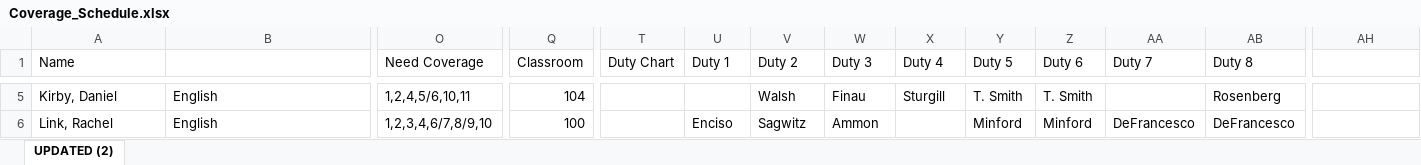
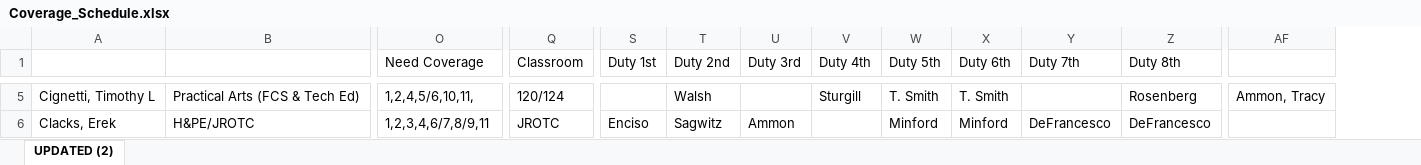
Before and after one commit to Eliheakins/valleyTeacherCoverageApp, an Excel workbook: Coverage_Schedule.xlsx, sheet UPDATED (2), drawn as a sheet; only a part is shown, gaps mark what is left out; values as stored, in another font and other column widths than the file's, no cell formats; removed rows and columns are numbered as before the commit, all else as after; the diff covers the shown part only; the diff names each change by its address in the sheet, - before the commit and + after, or states it on an @@ line.

```diff
--- a/Coverage_Schedule.xlsx (sheet UPDATED (2))
+++ b/Coverage_Schedule.xlsx (sheet UPDATED (2))
-column T (Duty Chart), empty
-A1: Name
+A1: (empty)
-S1: Duty 1
+S1: Duty 1st
-T1: Duty 2
+T1: Duty 2nd
-U1: Duty 3
+U1: Duty 3rd
-V1: Duty 4
+V1: Duty 4th
-W1: Duty 5
+W1: Duty 5th
-X1: Duty 6
+X1: Duty 6th
-Y1: Duty 7
+Y1: Duty 7th
-Z1: Duty 8
+Z1: Duty 8th
-A5: Kirby, Daniel
+A5: Cignetti, Timothy L
-B5: English
+B5: Practical Arts (FCS & Tech Ed)
-O5 (Need Coverage): 1,2,4,5/6,10,11
+O5 (Need Coverage): 1,2,4,5/6,10,11,
-Q5 (Classroom): 104
+Q5 (Classroom): 120/124
-U5 (Duty 3rd): Finau
+U5 (Duty 3rd): (empty)
-AF5: (empty)
+AF5: Ammon, Tracy
-A6: Link, Rachel
+A6: Clacks, Erek
-B6: English
+B6: H&PE/JROTC
-O6 (Need Coverage): 1,2,3,4,6/7,8/9,10
+O6 (Need Coverage): 1,2,3,4,6/7,8/9,11
-Q6 (Classroom): 100
+Q6 (Classroom): JROTC
```
Also changed, not shown: 33 added rows, 33 removed rows, 15 moved rows, 1 removed column, 119 edited cells and merged cells elsewhere in this sheet, cell formats, 1 other file.
